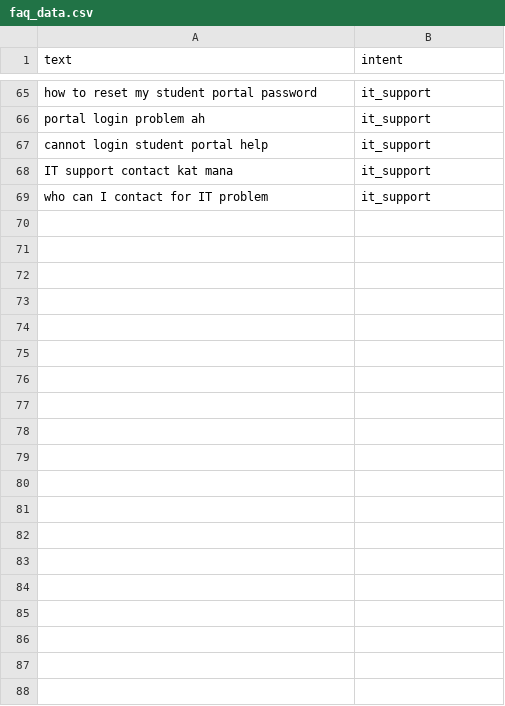
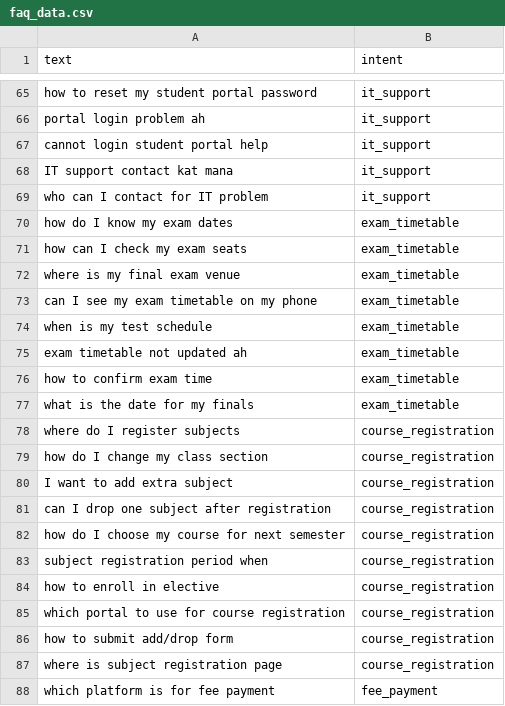
Before and after one commit to taneason/Campus-FAQ-Chatbot, a CSV file: data/faq_data.csv, drawn as a sheet; only a part is shown, gaps mark what is left out; the diff covers the shown part only; the diff names each change by its address in the sheet, - before the commit and + after, or states it on an @@ line.

Commit message:
improve dataset

```diff
--- a/data/faq_data.csv
+++ b/data/faq_data.csv
+row 70: how do I know my exam dates | exam_timetable
+row 71: how can I check my exam seats | exam_timetable
+row 72: where is my final exam venue | exam_timetable
+row 73: can I see my exam timetable on my phone | exam_timetable
+row 74: when is my test schedule | exam_timetable
+row 75: exam timetable not updated ah | exam_timetable
+row 76: how to confirm exam time | exam_timetable
+row 77: what is the date for my finals | exam_timetable
+row 78: where do I register subjects | course_registration
+row 79: how do I change my class section | course_registration
+row 80: I want to add extra subject | course_registration
+row 81: can I drop one subject after registration | course_registration
+row 82: how do I choose my course for next semester | course_registration
+row 83: subject registration period when | course_registration
+row 84: how to enroll in elective | course_registration
+row 85: which portal to use for course registration | course_registration
+row 86: how to submit add/drop form | course_registration
+row 87: where is subject registration page | course_registration
+row 88: which platform is for fee payment | fee_payment
```
Also changed, not shown: 81 added rows elsewhere in this file, 4 other files.
